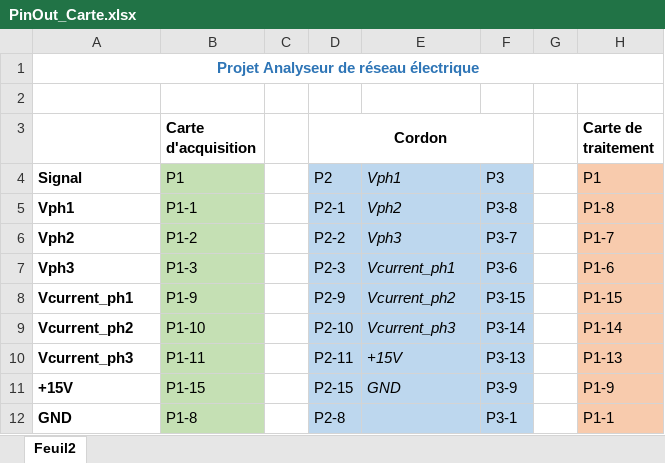
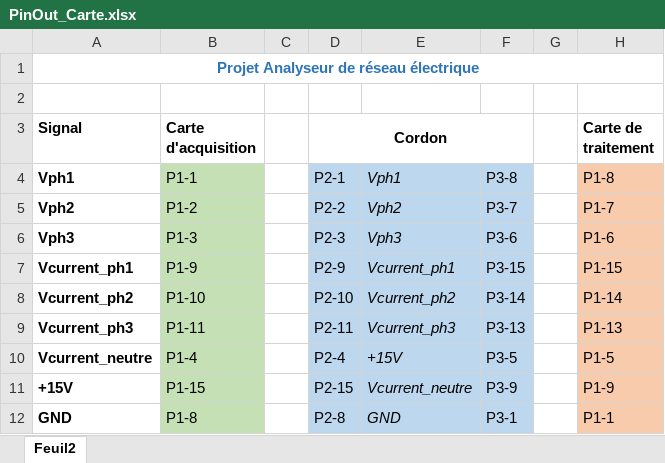
Before and after one commit to jsain78480/2324_Projet3DN_AnalyseurQualiteReseauElectrique, an Excel workbook: Hardware/PinOut_Carte.xlsx, sheet Feuil2, drawn as a sheet; values as stored, in another font and other column widths than the file's, no borders; removed rows and columns are numbered as before the commit, all else as after; the diff names each change by its address in the sheet, - before the commit and + after, or states it on an @@ line.

```diff
--- a/Hardware/PinOut_Carte.xlsx (sheet Feuil2)
+++ b/Hardware/PinOut_Carte.xlsx (sheet Feuil2)
-A3: (empty)
+A3: Signal
-row 4: Signal | P1 |  | P2 | Vph1 | P3 |  | P1
-E4: Vph2
+E4: Vph1
-E5: Vph3
+E5: Vph2
-E6: Vcurrent_ph1
+E6: Vph3
-E7: Vcurrent_ph2
+E7: Vcurrent_ph1
-E8: Vcurrent_ph3
+E8: Vcurrent_ph2
-E9: +15V
+E9: Vcurrent_ph3
+row 10: Vcurrent_neutre | P1-4 |  | P2-4 | +15V | P3-5 |  | P1-5
-E11: GND
+E11: Vcurrent_neutre
-E12: (empty)
+E12: GND
```
Also changed, not shown: 4 other files.
